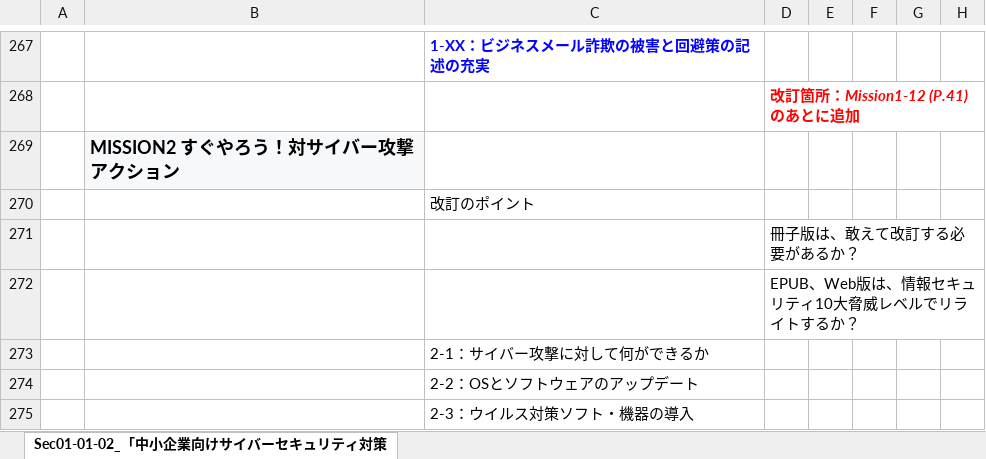
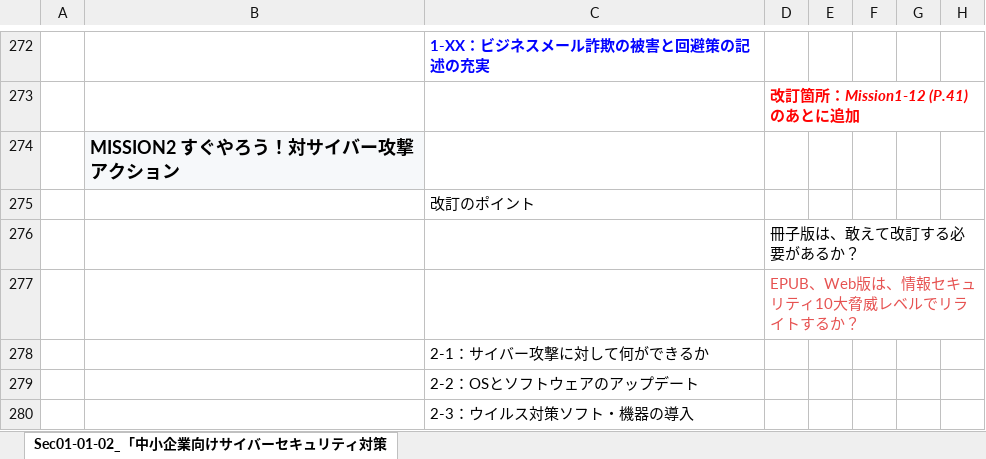
Before and after one commit to BlueMoon55/Sharing_Knowledge3, an Excel workbook: MindManager3/Sec01-01-02.xlsx, sheet Sec01-01-02_「中小企業向けサイバーセキュリティ対策, drawn as a sheet; only a part is shown, gaps mark what is left out; values as stored, in another font and other column widths than the file's, no borders; charts and pictures not drawn; addresses are those after the commit; the diff covers the shown part only; the diff names each change by its address in the sheet, - before the commit and + after, or states it on an @@ line.

```diff
--- a/MindManager3/Sec01-01-02.xlsx (sheet Sec01-01-02_「中小企業向けサイバーセキュリティ対策)
+++ b/MindManager3/Sec01-01-02.xlsx (sheet Sec01-01-02_「中小企業向けサイバーセキュリティ対策)
-D277 text colour: black
+D277 text colour: #E65251
```
Also changed, not shown: 10 added rows, 5 removed rows, 14 edited cells and cell formats elsewhere in this sheet, charts or pictures, 1 other file.
